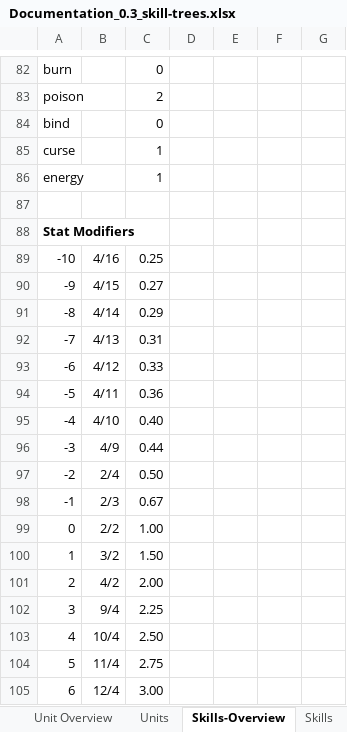
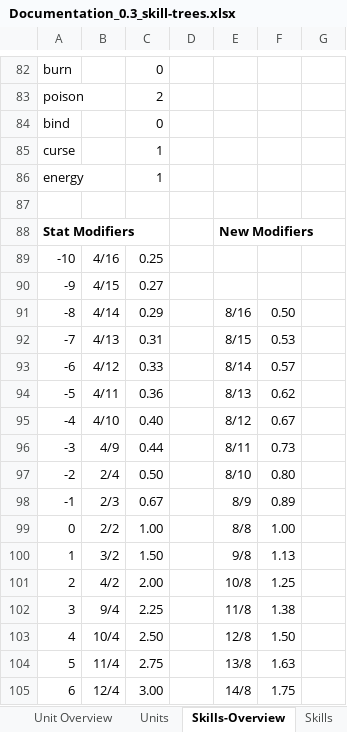
Before and after one commit to dtm32/monogame-project, an Excel workbook: Documentation_0.3_skill-trees.xlsx, sheet Skills-Overview, drawn as a sheet; only a part is shown, gaps mark what is left out; values as stored, in another font and other column widths than the file's, no borders; the diff covers the shown part only; the diff names each change by its address in the sheet, - before the commit and + after, or states it on an @@ line.

```diff
--- a/Documentation_0.3_skill-trees.xlsx (sheet Skills-Overview)
+++ b/Documentation_0.3_skill-trees.xlsx (sheet Skills-Overview)
-E88: (empty)
+E88: New Modifiers
-E91: (empty)
+E91: 8/16
-F91: (empty)
+F91: 0.50
-E92: (empty)
+E92: 8/15
-F92: (empty)
+F92: 0.53
-E93: (empty)
+E93: 8/14
-F93: (empty)
+F93: 0.57
-E94: (empty)
+E94: 8/13
-F94: (empty)
+F94: 0.62
-E95: (empty)
+E95: 8/12
-F95: (empty)
+F95: 0.67
-E96: (empty)
+E96: 8/11
-F96: (empty)
+F96: 0.73
-E97: (empty)
+E97: 8/10
-F97: (empty)
+F97: 0.80
-E98: (empty)
+E98: 8/9
-F98: (empty)
+F98: 0.89
-E99: (empty)
+E99: 8/8
-F99: (empty)
+F99: 1.00
-E100: (empty)
+E100: 9/8
-F100: (empty)
+F100: 1.13
-E101: (empty)
+E101: 10/8
-F101: (empty)
+F101: 1.25
-E102: (empty)
+E102: 11/8
-F102: (empty)
+F102: 1.38
-E103: (empty)
+E103: 12/8
-F103: (empty)
+F103: 1.50
-E104: (empty)
+E104: 13/8
-F104: (empty)
+F104: 1.63
-E105: (empty)
+E105: 14/8
-F105: (empty)
+F105: 1.75
```
Also changed, not shown: 4 edited cells elsewhere in this sheet, 19 other files.
